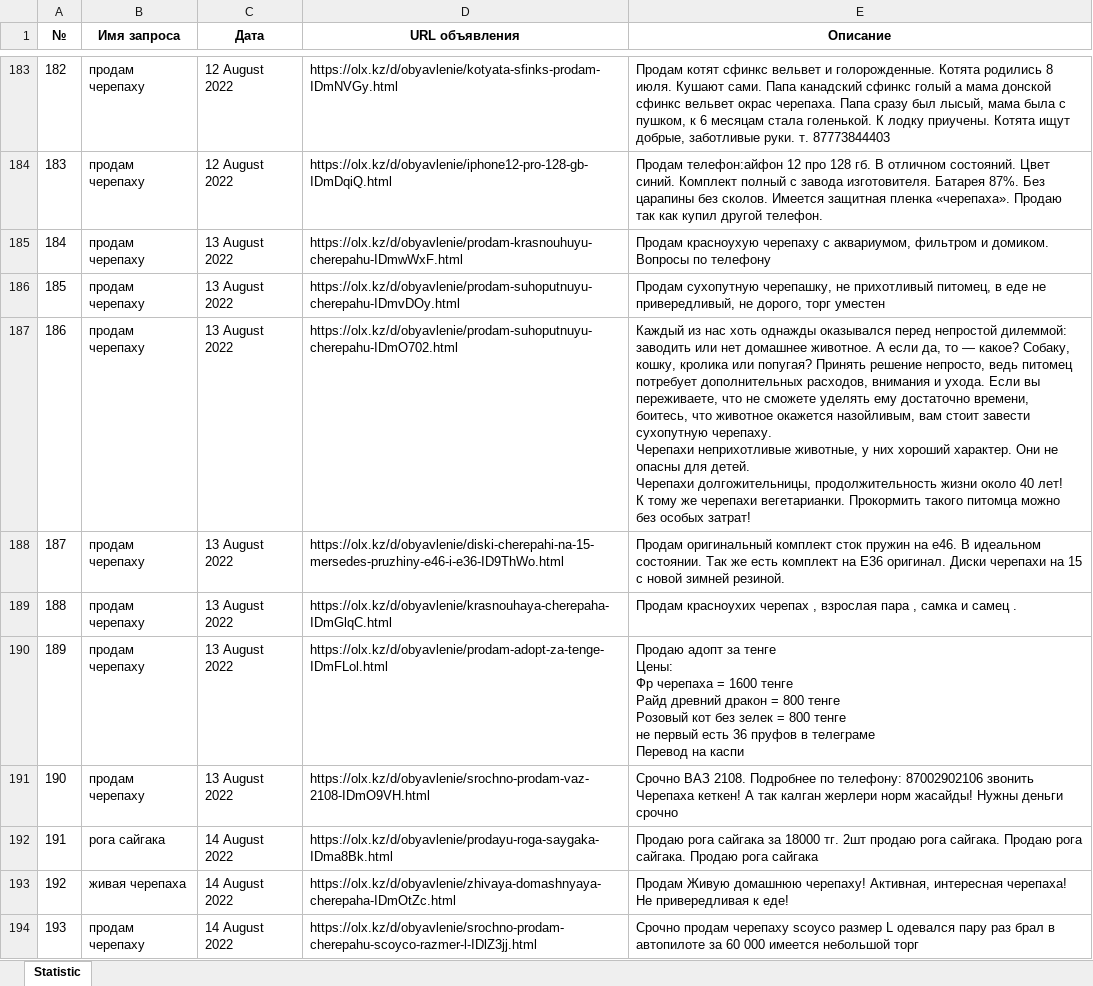
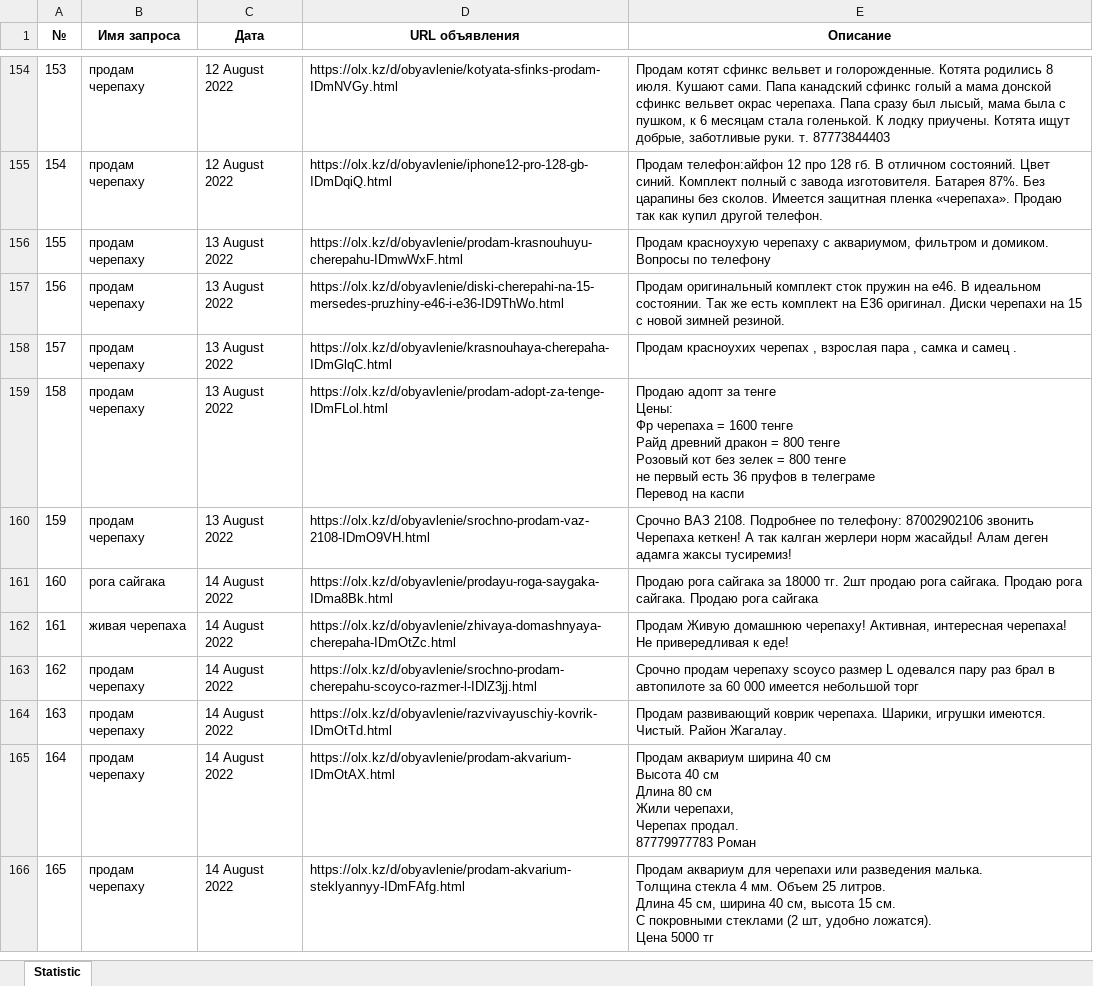
Before and after one commit to AlexShemyakin/AnaliticBot-for-ACBK, an Excel workbook: ads.xlsx, sheet Statistic, drawn as a sheet; only a part is shown, gaps mark what is left out; the shorter side is filled out with more unchanged rows; values as stored, in another font and other column widths than the file's, no borders; removed rows and columns are numbered as before the commit, all else as after; ↵ is a line break in a cell; the diff covers the shown part only; the diff names each change by its address in the sheet, - before the commit and + after, or states it on an @@ line.

```diff
--- a/ads.xlsx (sheet Statistic)
+++ b/ads.xlsx (sheet Statistic)
@@ column A (№) renumbered from row 2 down @@
-row 186: 185 | продам черепаху | 13 August 2022 | https://olx.kz/d/obyavlenie/prodam-suhoputnuyu-cherepahu-IDmvDOy.html | Продам сухопутную черепашку, не прихотливый питомец, в еде не привередливый, не дорого, торг уместен
-row 187: 186 | продам черепаху | 13 August 2022 | https://olx.kz/d/obyavlenie/prodam-suhoputnuyu-cherepahu-IDmO702.html | Каждый из нас хоть однажды оказывался перед непростой дилеммой: заводить или нет домашнее животное. А если да, то — какое? Собаку, кошку, кролика или попугая? Принять решение непросто, ведь питомец потребует дополнительных расходов, внимания и ухода. Если вы переживаете, что не сможете уделять ему достаточно времени, боитесь, что животное окажется назойливым, вам стоит завести сухопутную черепаху. ↵ Черепахи неприхотливые животные, у них хороший характер. Они не опасны для детей. ↵ Черепахи долгожительницы, продолжительность жизни около 40 лет! ↵ К тому же черепахи вегетарианки. Прокормить такого питомца можно без особых затрат!
-E160 (Описание): …норм жасайды! Нужны деньги срочно
+E160 (Описание): …норм жасайды! Алам деген адамга жаксы тусиремиз!
```
Also changed, not shown: 47 added rows, 40 removed rows, 1 moved row and 24 edited cells elsewhere in this sheet, news.xlsx, 4 other files.
